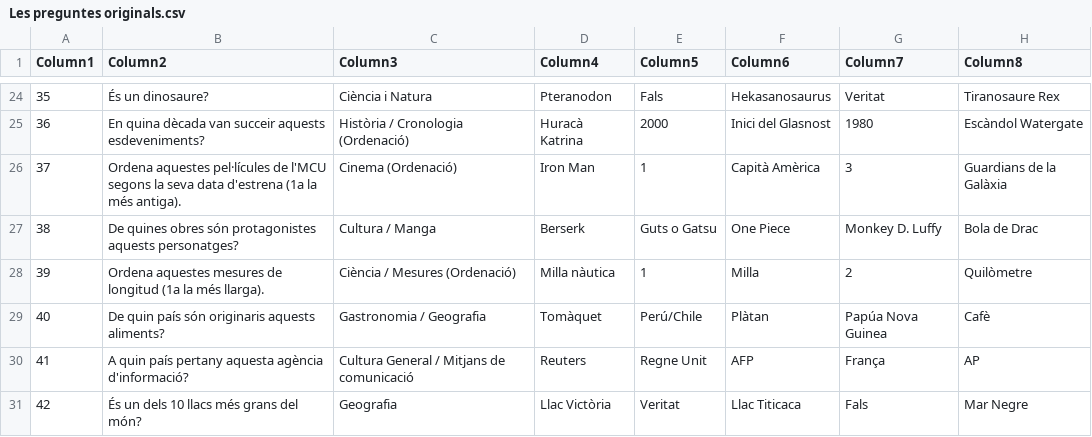
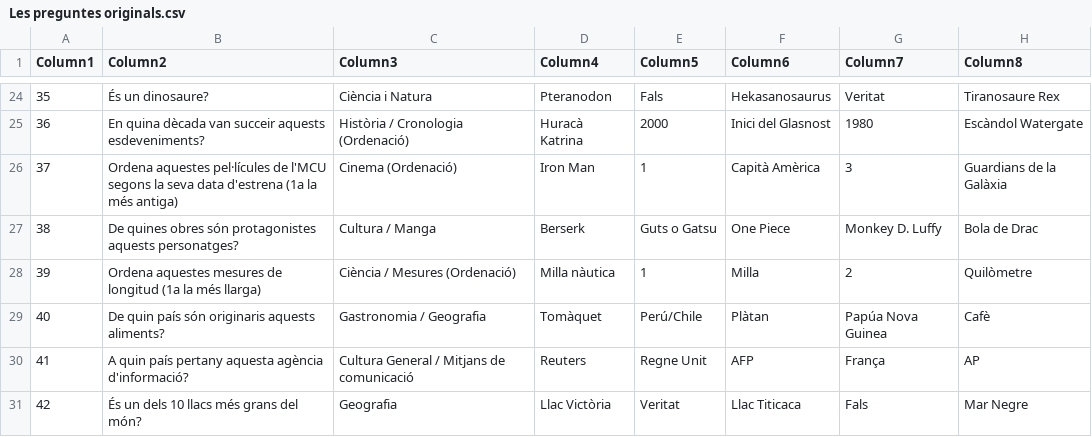
Before and after one commit to xaviUAB/smart10, a CSV file: dades/Les preguntes originals.csv, drawn as a sheet; only a part is shown, gaps mark what is left out; the diff covers the shown part only; the diff names each change by its address in the sheet, - before the commit and + after, or states it on an @@ line.

```diff
--- a/dades/Les preguntes originals.csv
+++ b/dades/Les preguntes originals.csv
-B26 (Column2): …la més antiga).
+B26 (Column2): …la més antiga)
-B28 (Column2): …la més llarga).
+B28 (Column2): …la més llarga)
```
Also changed, not shown: 54 edited cells elsewhere in this file, 2 other files.
